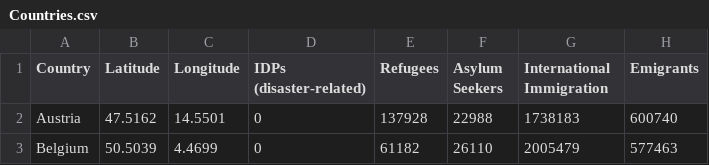
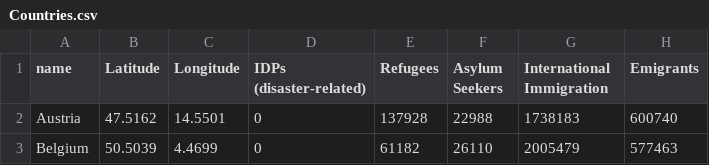
Before and after one commit to ClaireHarned/Unit-03, a CSV file: Chapter 9/data/Countries.csv, drawn as a sheet; only a part is shown.

```diff
--- a/Chapter 9/data/Countries.csv
+++ b/Chapter 9/data/Countries.csv
@@ -1,2 +1,2 @@
-Country,Latitude,Longitude,IDPs (disaster-related),Refugees,Asylum Seekers,International Immigration,Emigrants
+name,Latitude,Longitude,IDPs (disaster-related),Refugees,Asylum Seekers,International Immigration,Emigrants
 Austria,47.5162,14.5501,0,137928,22988,1738183,600740
```
Also changed, not shown: 2 other files.
